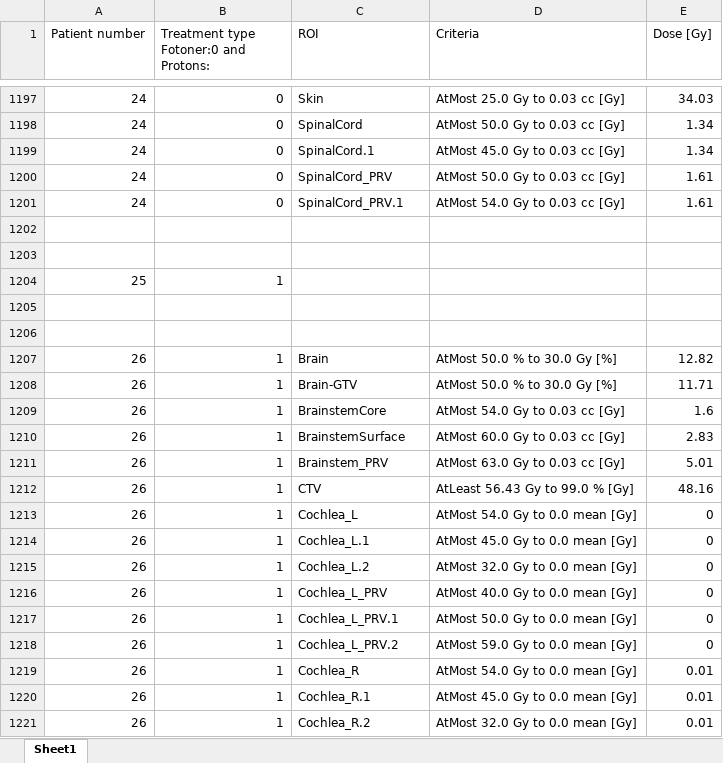
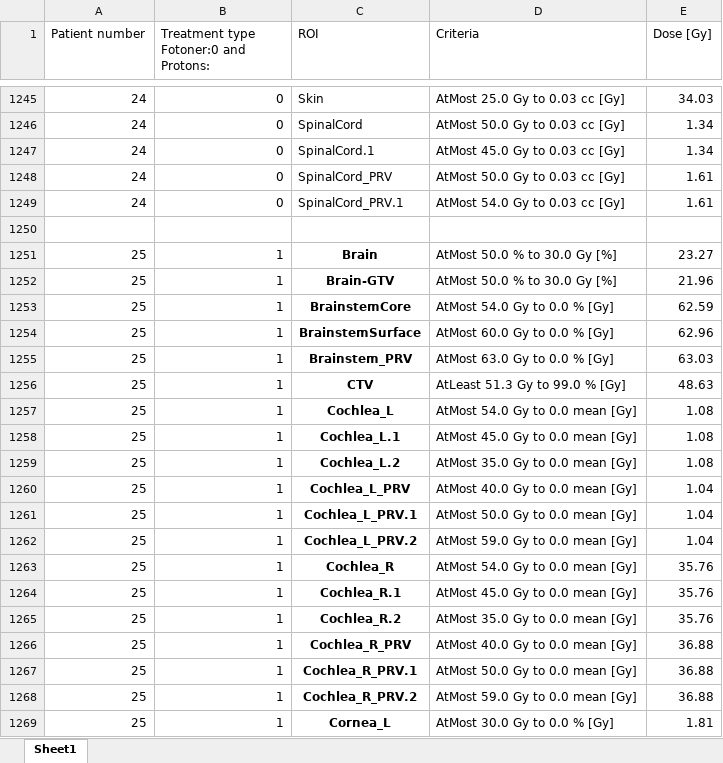
Before and after one commit to AndreasWetzel/Master-Thesis, an Excel workbook: Data_proglio/Clinical_Goals/Clinical_Golals_for_all_patients.xlsx, sheet Sheet1, drawn as a sheet; only a part is shown, gaps mark what is left out; the shorter side is filled out with more unchanged rows; values as stored, in another font and other column widths than the file's, no borders; addresses are those after the commit; the diff covers the shown part only; the diff names each change by its address in the sheet, - before the commit and + after, or states it on an @@ line.

```diff
--- a/Data_proglio/Clinical_Goals/Clinical_Golals_for_all_patients.xlsx (sheet Sheet1)
+++ b/Data_proglio/Clinical_Goals/Clinical_Golals_for_all_patients.xlsx (sheet Sheet1)
-row 1251: (empty)
+row 1251: 25 | 1 | Brain | AtMost 50.0 % to 30.0 Gy [%] | 23.27
-C1252 (ROI): (empty)
+C1252 (ROI): Brain-GTV
-D1252 (Criteria): (empty)
+D1252 (Criteria): AtMost 50.0 % to 30.0 Gy [%]
-E1252 (Dose [Gy]): (empty)
+E1252 (Dose [Gy]): 21.96
+row 1253: 25 | 1 | BrainstemCore | AtMost 54.0 Gy to 0.0 % [Gy] | 62.59
+row 1254: 25 | 1 | BrainstemSurface | AtMost 60.0 Gy to 0.0 % [Gy] | 62.96
+row 1255: 25 | 1 | Brainstem_PRV | AtMost 63.0 Gy to 0.0 % [Gy] | 63.03
+row 1256: 25 | 1 | CTV | AtLeast 51.3 Gy to 99.0 % [Gy] | 48.63
+row 1257: 25 | 1 | Cochlea_L | AtMost 54.0 Gy to 0.0 mean [Gy] | 1.08
+row 1258: 25 | 1 | Cochlea_L.1 | AtMost 45.0 Gy to 0.0 mean [Gy] | 1.08
+row 1259: 25 | 1 | Cochlea_L.2 | AtMost 35.0 Gy to 0.0 mean [Gy] | 1.08
+row 1260: 25 | 1 | Cochlea_L_PRV | AtMost 40.0 Gy to 0.0 mean [Gy] | 1.04
+row 1261: 25 | 1 | Cochlea_L_PRV.1 | AtMost 50.0 Gy to 0.0 mean [Gy] | 1.04
+row 1262: 25 | 1 | Cochlea_L_PRV.2 | AtMost 59.0 Gy to 0.0 mean [Gy] | 1.04
+row 1263: 25 | 1 | Cochlea_R | AtMost 54.0 Gy to 0.0 mean [Gy] | 35.76
+row 1264: 25 | 1 | Cochlea_R.1 | AtMost 45.0 Gy to 0.0 mean [Gy] | 35.76
+row 1265: 25 | 1 | Cochlea_R.2 | AtMost 35.0 Gy to 0.0 mean [Gy] | 35.76
+row 1266: 25 | 1 | Cochlea_R_PRV | AtMost 40.0 Gy to 0.0 mean [Gy] | 36.88
+row 1267: 25 | 1 | Cochlea_R_PRV.1 | AtMost 50.0 Gy to 0.0 mean [Gy] | 36.88
+row 1268: 25 | 1 | Cochlea_R_PRV.2 | AtMost 59.0 Gy to 0.0 mean [Gy] | 36.88
+row 1269: 25 | 1 | Cornea_L | AtMost 30.0 Gy to 0.0 % [Gy] | 1.81
```
Also changed, not shown: 83 added rows and 23 edited cells elsewhere in this sheet, formulas that keep their value, Data_proglio/Patient11_P/Patient11_ClinicGoals.xlsx, 55 other files.
